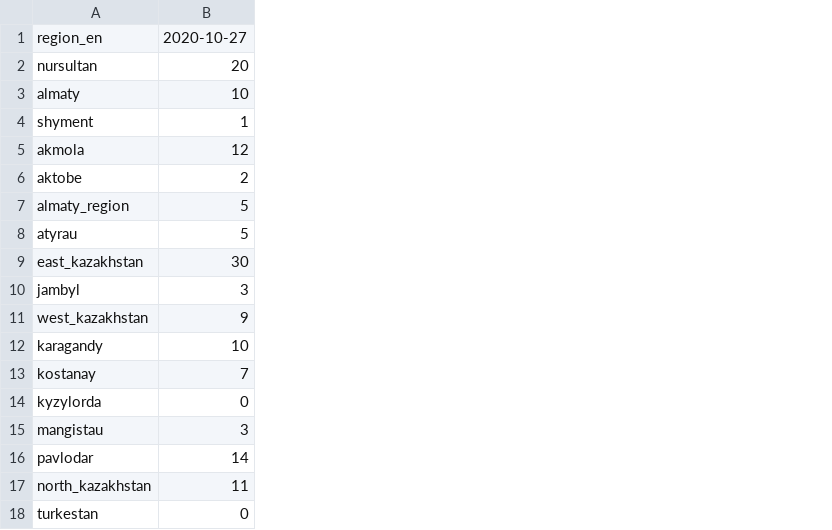
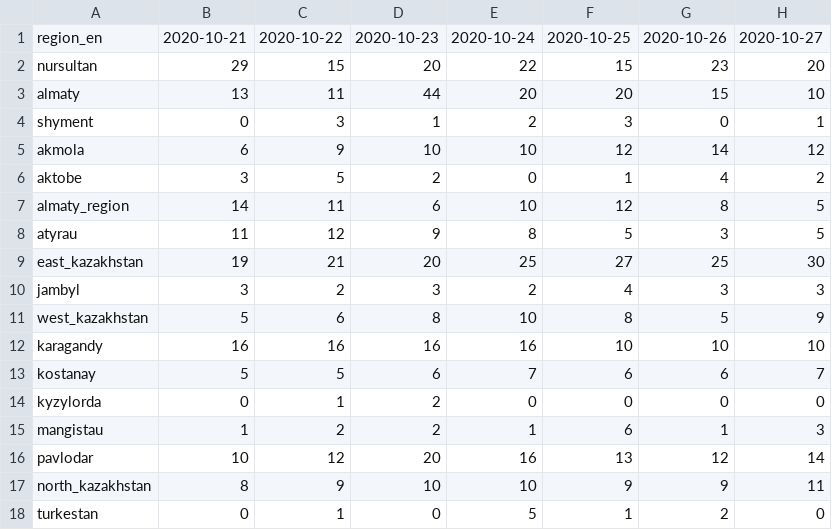
Before and after one commit to zhibek/covid-data-kz, a CSV file: data/new_cases.csv, drawn as a sheet; the diff names each change by its address in the sheet, - before the commit and + after, or states it on an @@ line.

```diff
--- a/data/new_cases.csv
+++ b/data/new_cases.csv
+column B, rows 1-18: 2020-10-21 | 29 | 13 | 0 | 6 | 3 | 14 | 11 | 19 | 3 | 5 | 16 | 5 | 0 | 1 | 10 | 8 | 0
+column C, rows 1-18: 2020-10-22 | 15 | 11 | 3 | 9 | 5 | 11 | 12 | 21 | 2 | 6 | 16 | 5 | 1 | 2 | 12 | 9 | 1
+column D, rows 1-18: 2020-10-23 | 20 | 44 | 1 | 10 | 2 | 6 | 9 | 20 | 3 | 8 | 16 | 6 | 2 | 2 | 20 | 10 | 0
+column E, rows 1-18: 2020-10-24 | 22 | 20 | 2 | 10 | 0 | 10 | 8 | 25 | 2 | 10 | 16 | 7 | 0 | 1 | 16 | 10 | 5
+column F, rows 1-18: 2020-10-25 | 15 | 20 | 3 | 12 | 1 | 12 | 5 | 27 | 4 | 8 | 10 | 6 | 0 | 6 | 13 | 9 | 1
+column G, rows 1-18: 2020-10-26 | 23 | 15 | 0 | 14 | 4 | 8 | 3 | 25 | 3 | 5 | 10 | 6 | 0 | 1 | 12 | 9 | 2
```
Also changed, not shown: data/total_cases.csv.
